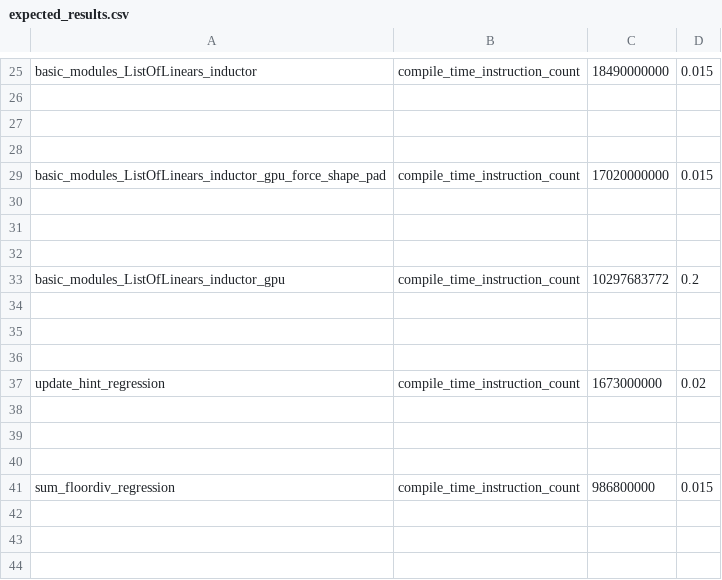
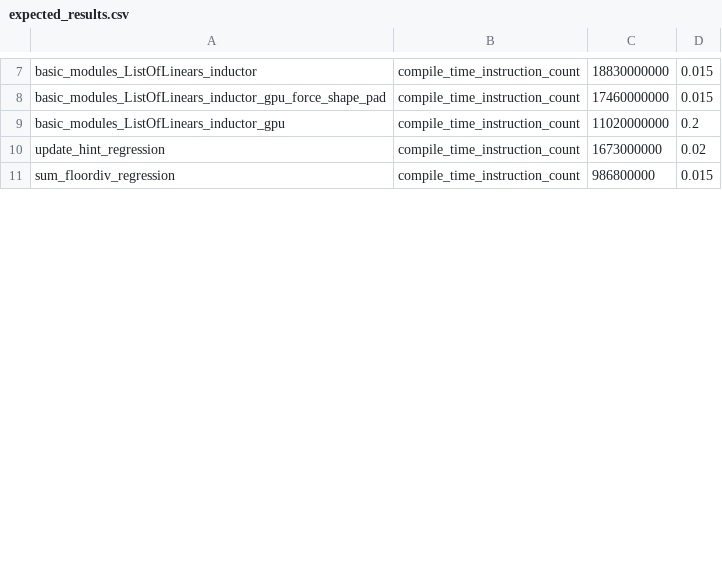
Before and after one commit to kavlal6/pytorch, a CSV file: benchmarks/dynamo/pr_time_benchmarks/expected_results.csv, drawn as a sheet; only a part is shown, gaps mark what is left out; removed rows and columns are numbered as before the commit, all else as after; the diff covers the shown part only; the diff names each change by its address in the sheet, - before the commit and + after, or states it on an @@ line.

```diff
--- a/benchmarks/dynamo/pr_time_benchmarks/expected_results.csv
+++ b/benchmarks/dynamo/pr_time_benchmarks/expected_results.csv
-C7: 18490000000
+C7: 18830000000
-row 26: (empty)
-row 27: (empty)
-row 28: (empty)
-C8: 17020000000
+C8: 17460000000
-row 30: (empty)
-row 31: (empty)
-row 32: (empty)
-C9: 10297683772
+C9: 11020000000
-row 34: (empty)
-row 35: (empty)
-row 36: (empty)
-row 38: (empty)
-row 39: (empty)
-row 40: (empty)
-row 42: (empty)
-row 43: (empty)
-row 44: (empty)
```
Also changed, not shown: 51 removed rows and 7 edited cells elsewhere in this file, 7 other files.
